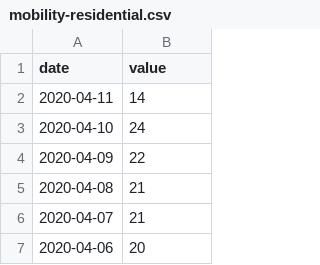
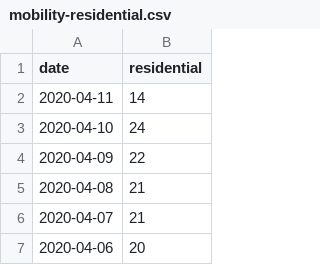
Before and after one commit to HaroldTang/Covid19_LockDown_Project, a CSV file: Raw_data/Mobility_Change/US/mobility-residential.csv, drawn as a sheet; only a part is shown.

```diff
--- a/Raw_data/Mobility_Change/US/mobility-residential.csv
+++ b/Raw_data/Mobility_Change/US/mobility-residential.csv
@@ -1,2 +1,2 @@
-date,value
+date,residential
 "2020-04-11",14
```
Also changed, not shown: Raw_data/Mobility_Change/US/mobility-grocery-and-pharmacy.csv, Raw_data/Mobility_Change/US/mobility-parks.csv, 5 other files.
